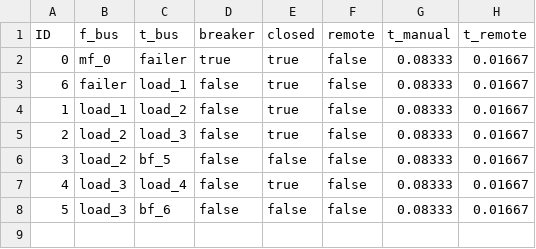
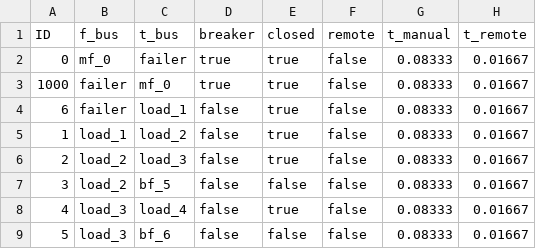
Before and after one commit to SINTEF-Power-system-asset-management/RelDist.jl, a CSV file: examples/simple_overlap/switch.csv, drawn as a sheet.

```diff
--- a/examples/simple_overlap/switch.csv
+++ b/examples/simple_overlap/switch.csv
@@ -2,2 +2,3 @@ ID;f_bus;t_bus;breaker;closed;remote;t_manual;t_remote
 0;mf_0;failer;true;true;false;0.08333;0.01667
+1000;failer;mf_0;true;true;false;0.08333;0.01667
 6;failer;load_1;false;true;false;0.08333;0.01667
```
Also changed, not shown: examples/simple_overlap/gen.csv, 7 other files.
